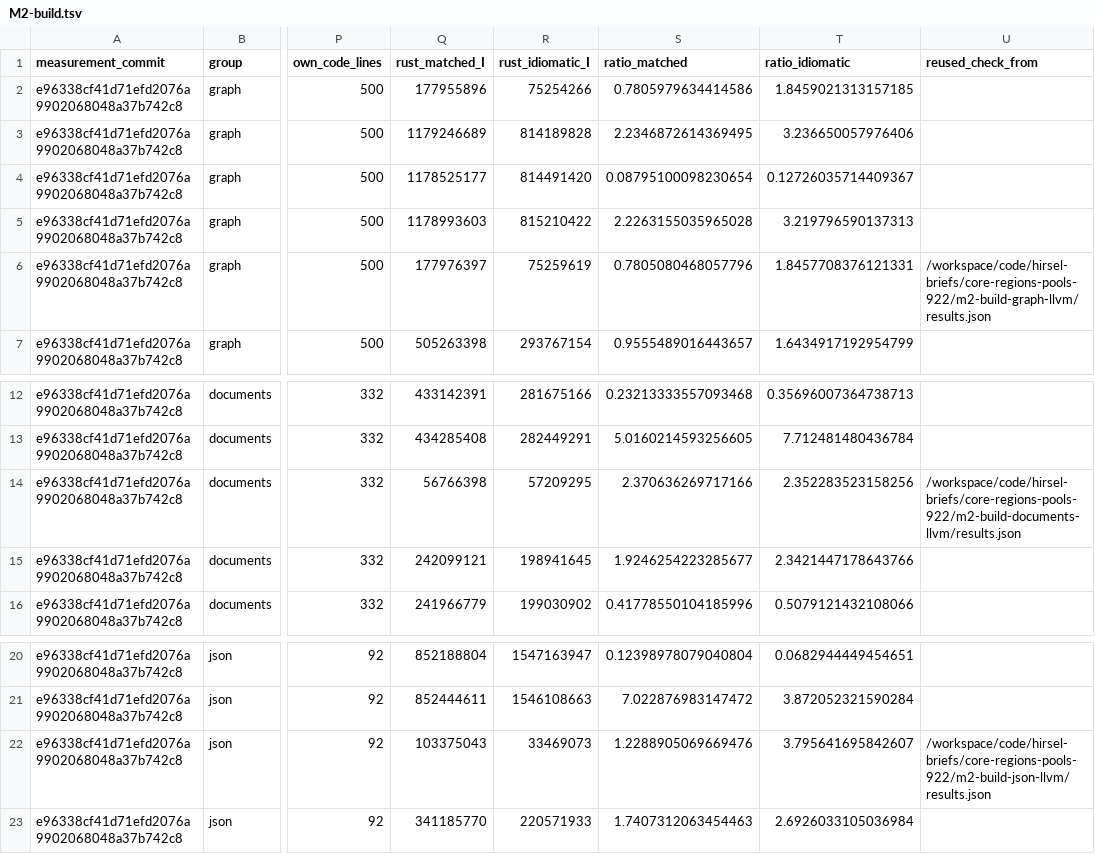
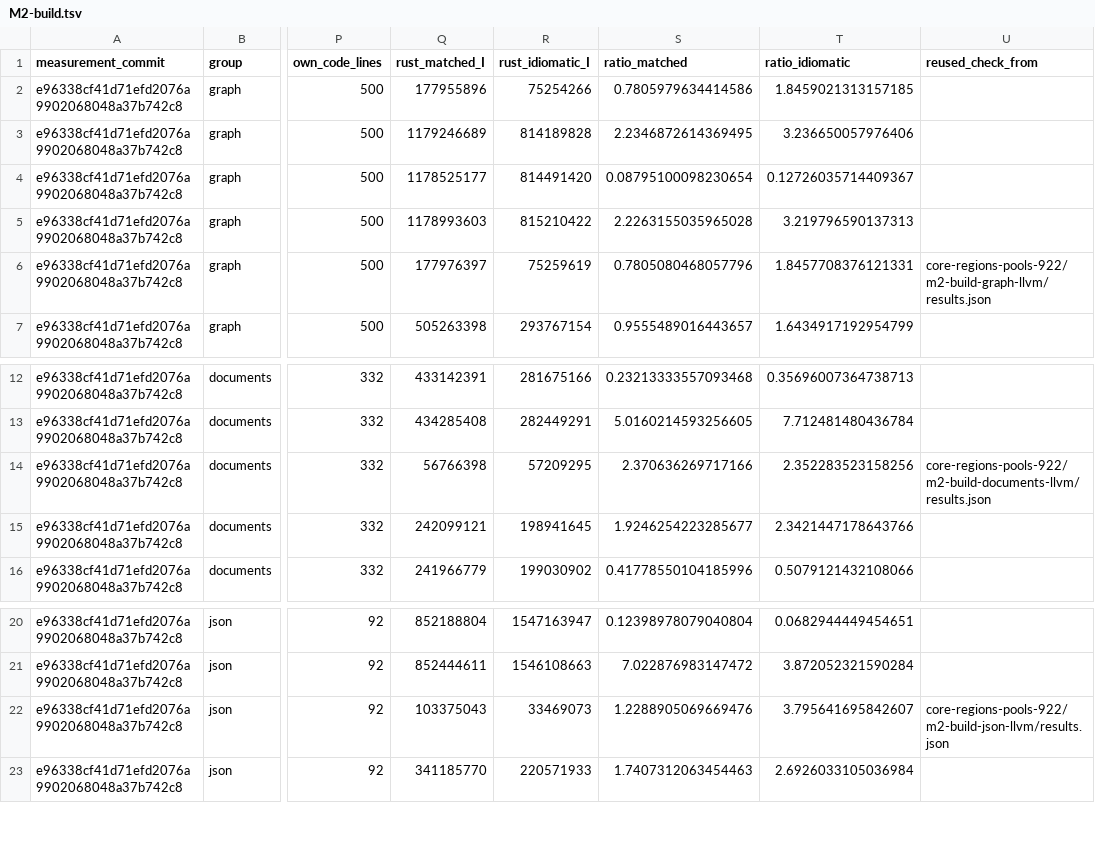
Before and after one commit to SamGalanakis/hirsel, a TSV file: core/langarena/layout/M2-build.tsv, drawn as a sheet; only a part is shown, gaps mark what is left out; the diff names each change by its address in the sheet, - before the commit and + after, or states it on an @@ line.

```diff
--- a/core/langarena/layout/M2-build.tsv
+++ b/core/langarena/layout/M2-build.tsv
-U6 (reused_check_from): /workspace/code/hirsel-briefs/core-regions-pools-922/m2-build-graph-llvm/results.json
+U6 (reused_check_from): core-regions-pools-922/m2-build-graph-llvm/results.json
-U14 (reused_check_from): /workspace/code/hirsel-briefs/core-regions-pools-922/m2-build-documents-llvm/results.json
+U14 (reused_check_from): core-regions-pools-922/m2-build-documents-llvm/results.json
-U22 (reused_check_from): /workspace/code/hirsel-briefs/core-regions-pools-922/m2-build-json-llvm/results.json
+U22 (reused_check_from): core-regions-pools-922/m2-build-json-llvm/results.json
```
Also changed, not shown: core/M1-NATIVE-BUILDS.tsv, core/langarena/NUMERIC-M2-BUILD.tsv, 28 other files.
